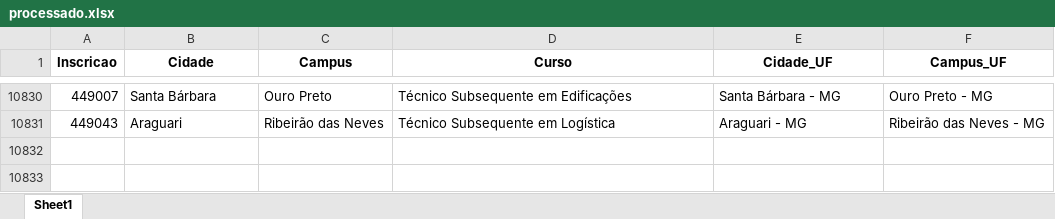
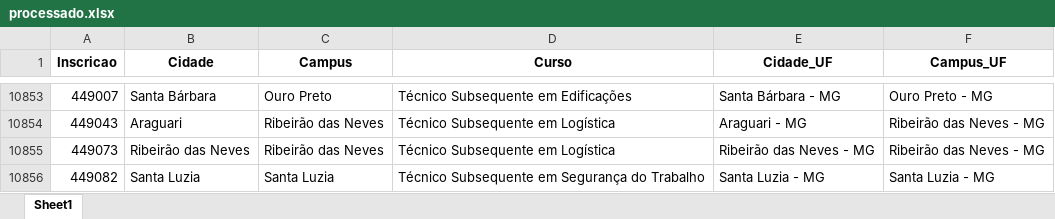
Before and after one commit to lucianovilasboas/vestibular-mapa2025, an Excel workbook: dados/processado.xlsx, sheet Sheet1, drawn as a sheet; only a part is shown, gaps mark what is left out; values as stored, in another font and other column widths than the file's, no borders; the diff covers the shown part only; the diff names each change by its address in the sheet, - before the commit and + after, or states it on an @@ line.

```diff
--- a/dados/processado.xlsx (sheet Sheet1)
+++ b/dados/processado.xlsx (sheet Sheet1)
+row 10855: 449073 | Ribeirão das Neves | Ribeirão das Neves | Técnico Subsequente em Logística | Ribeirão das Neves - MG | Ribeirão das Neves - MG
+row 10856: 449082 | Santa Luzia | Santa Luzia | Técnico Subsequente em Segurança do Trabalho | Santa Luzia - MG | Santa Luzia - MG
```
Also changed, not shown: 23 added rows elsewhere in this sheet.
